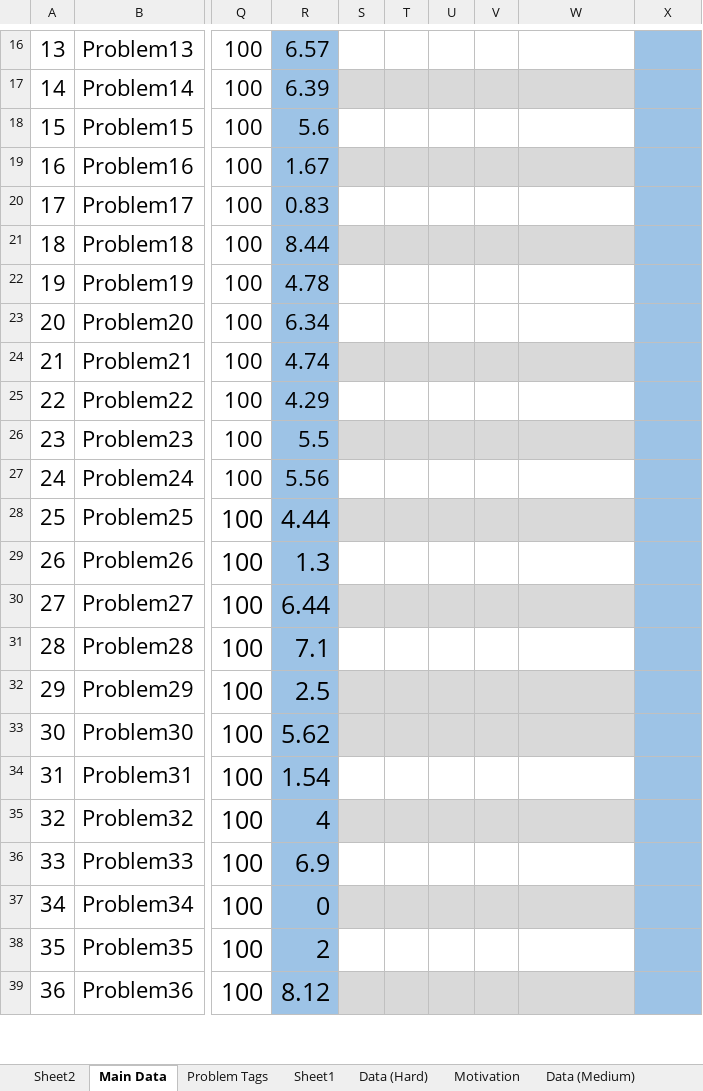
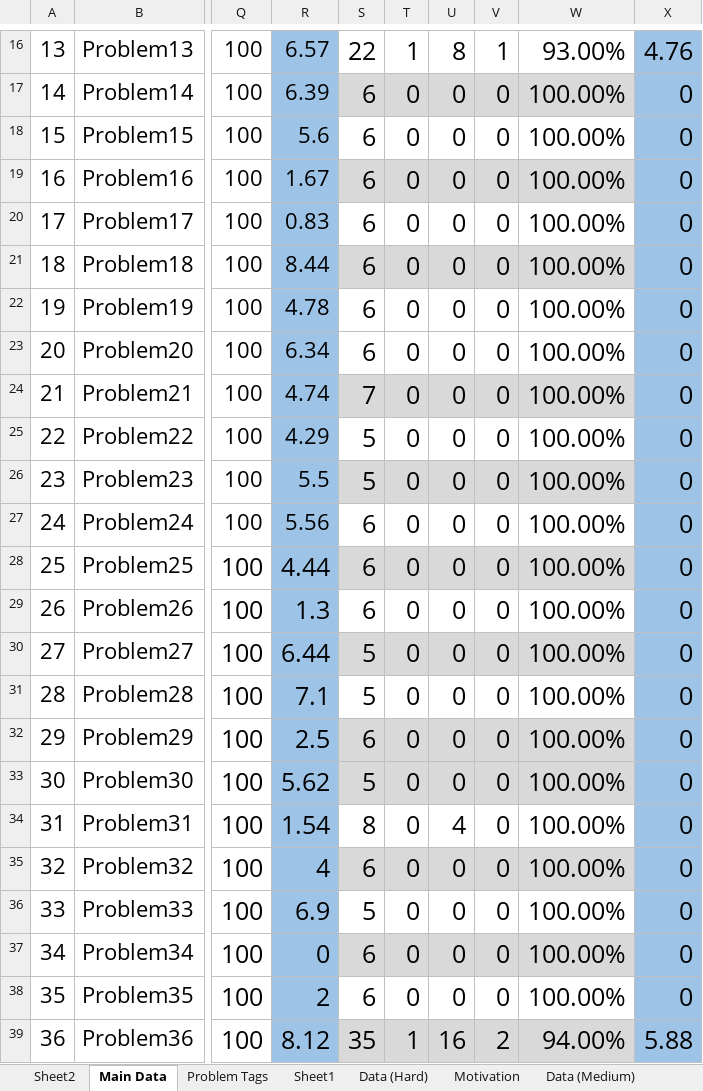
Before and after one commit to dneupan1/csi5370project, an Excel workbook: RQ1/RQ1_Expanded.xlsx, sheet Main Data, drawn as a sheet; only a part is shown, gaps mark what is left out; values as stored, in another font and other column widths than the file's, no borders; table styles not drawn; the diff covers the shown part only; the diff names each change by its address in the sheet, - before the commit and + after, or states it on an @@ line.

```diff
--- a/RQ1/RQ1_Expanded.xlsx (sheet Main Data)
+++ b/RQ1/RQ1_Expanded.xlsx (sheet Main Data)
-S16: (empty)
+S16: 22
-T16: (empty)
+T16: 1
-U16: (empty)
+U16: 8
-V16: (empty)
+V16: 1
-W16: (empty)
+W16: 93.00%
-X16: (empty)
+X16: 4.76
-S17:S23: (empty)
+S17:S23: 6
-T17:T38: (empty)
+T17:T38: 0
-U17:U33: (empty)
+U17:U33: 0
-V17:V38: (empty)
+V17:V38: 0
-W17:W38: (empty)
+W17:W38: 100.00%
-X17:X38: (empty)
+X17:X38: 0
-S24: (empty)
+S24: 7
-S25:S26: (empty)
+S25:S26: 5
-S27:S29: (empty)
+S27:S29: 6
-S30:S31: (empty)
+S30:S31: 5
-S32: (empty)
+S32: 6
-S33: (empty)
+S33: 5
-S34: (empty)
+S34: 8
-U34: (empty)
+U34: 4
-S35: (empty)
+S35: 6
-U35:U38: (empty)
+U35:U38: 0
-S36: (empty)
+S36: 5
-S37:S38: (empty)
+S37:S38: 6
-S39: (empty)
+S39: 35
-T39: (empty)
+T39: 1
-U39: (empty)
+U39: 16
-V39: (empty)
+V39: 2
-W39: (empty)
+W39: 94.00%
-X39: (empty)
+X39: 5.88
```
Also changed, not shown: 160 edited cells and cell formats elsewhere in this sheet.
